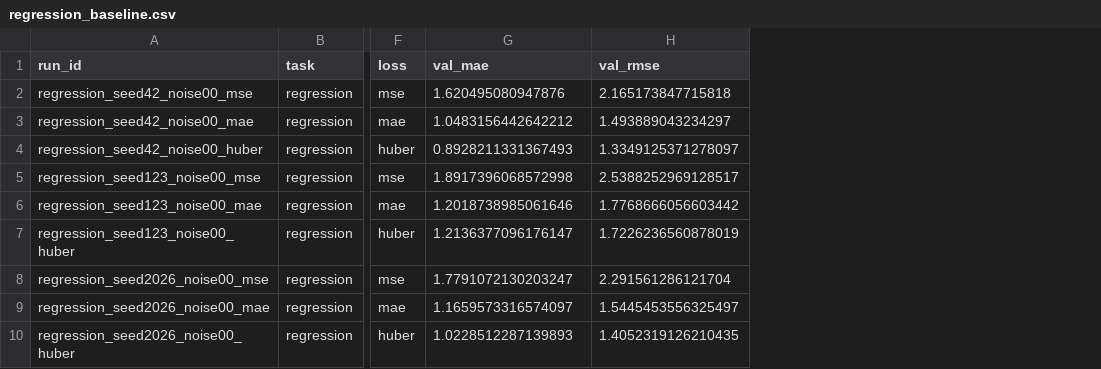
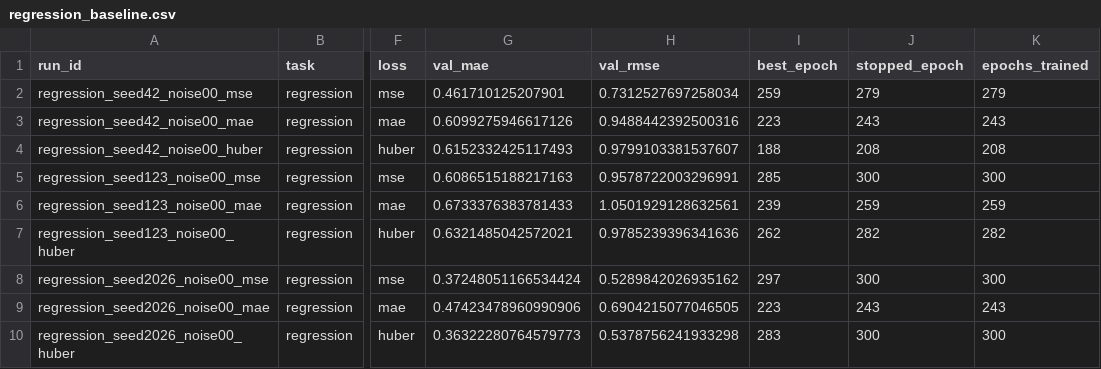
Before and after one commit to HuyDuongQuoc/Evaluate_Loss_function_Robustness, a CSV file: results/metrics/regression_baseline.csv, drawn as a sheet; only a part is shown, gaps mark what is left out; the diff names each change by its address in the sheet, - before the commit and + after, or states it on an @@ line.

```diff
--- a/results/metrics/regression_baseline.csv
+++ b/results/metrics/regression_baseline.csv
+column I (best_epoch), rows 2-10: 259 | 223 | 188 | 285 | 239 | 262 | 297 | 223 | 283
+column J (stopped_epoch), rows 2-10: 279 | 243 | 208 | 300 | 259 | 282 | 300 | 243 | 300
+column K (epochs_trained), rows 2-10: 279 | 243 | 208 | 300 | 259 | 282 | 300 | 243 | 300
-G2 (val_mae): 1.620495080947876
+G2 (val_mae): 0.461710125207901
-H2 (val_rmse): 2.165173847715818
+H2 (val_rmse): 0.7312527697258034
-G3 (val_mae): 1.0483156442642212
+G3 (val_mae): 0.6099275946617126
-H3 (val_rmse): 1.493889043234297
+H3 (val_rmse): 0.9488442392500316
-G4 (val_mae): 0.8928211331367493
+G4 (val_mae): 0.6152332425117493
-H4 (val_rmse): 1.3349125371278097
+H4 (val_rmse): 0.9799103381537607
-G5 (val_mae): 1.8917396068572998
+G5 (val_mae): 0.6086515188217163
-H5 (val_rmse): 2.5388252969128517
+H5 (val_rmse): 0.9578722003296991
-G6 (val_mae): 1.2018738985061646
+G6 (val_mae): 0.6733376383781433
-H6 (val_rmse): 1.7768666056603442
+H6 (val_rmse): 1.0501929128632561
-G7 (val_mae): 1.2136377096176147
+G7 (val_mae): 0.6321485042572021
-H7 (val_rmse): 1.7226236560878019
+H7 (val_rmse): 0.9785239396341636
-G8 (val_mae): 1.7791072130203247
+G8 (val_mae): 0.37248051166534424
-H8 (val_rmse): 2.291561286121704
+H8 (val_rmse): 0.5289842026935162
-G9 (val_mae): 1.1659573316574097
+G9 (val_mae): 0.47423478960990906
-H9 (val_rmse): 1.5445453556325497
+H9 (val_rmse): 0.6904215077046505
-G10 (val_mae): 1.0228512287139893
+G10 (val_mae): 0.36322280764579773
-H10 (val_rmse): 1.4052319126210435
+H10 (val_rmse): 0.5378756241933298
```
Also changed, not shown: results/metrics/classification_baseline.csv, results/metrics/classification_single.csv, 20 other files.
